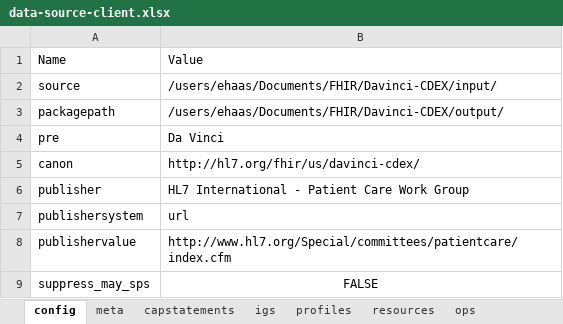
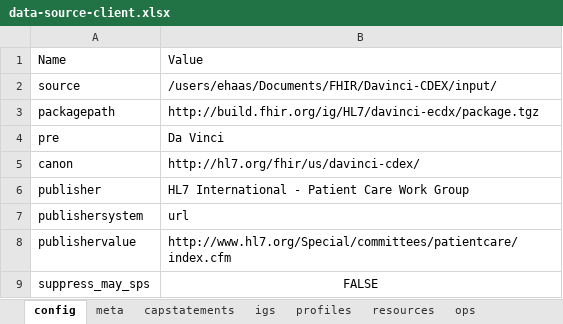
Before and after one commit to HL7/davinci-ecdx, an Excel workbook: input/resources-spreadsheet/data-source-client.xlsx, sheet config, drawn as a sheet; values as stored, in another font and other column widths than the file's, no borders; the diff names each change by its address in the sheet, - before the commit and + after, or states it on an @@ line.

```diff
--- a/input/resources-spreadsheet/data-source-client.xlsx (sheet config)
+++ b/input/resources-spreadsheet/data-source-client.xlsx (sheet config)
-B3: /users/ehaas/Documents/FHIR/Davinci-CDEX/output/
+B3: http://build.fhir.org/ig/HL7/davinci-ecdx/package.tgz
```
Also changed, not shown: 1 other file.
